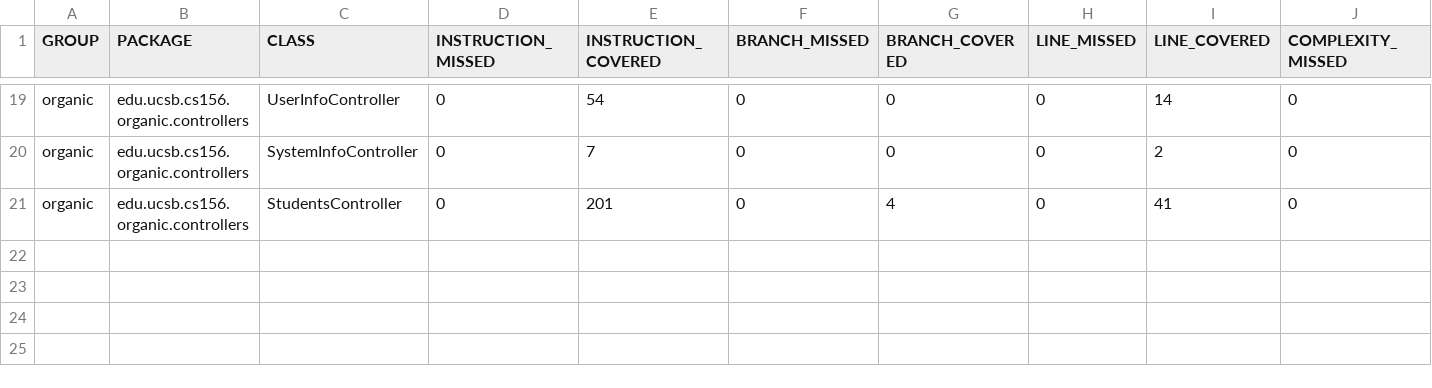
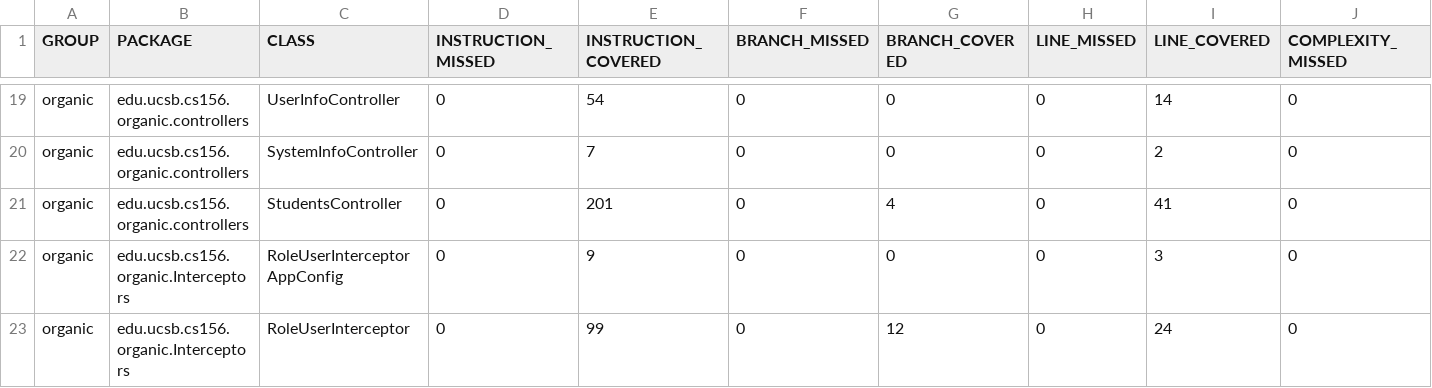
Before and after one commit to ucsb-cs156-f23/proj-organic-f23-6pm-2, a CSV file: jacoco/jacoco.csv, drawn as a sheet; only a part is shown, gaps mark what is left out; rows hold the shown columns only; the diff names each change by its address in the sheet, - before the commit and + after, or states it on an @@ line.

Commit message:
Deploying to gh-pages from @ ucsb-cs156-f23/proj-organic-f23-6pm-2@569507453a972d785d286b26746d89b30b9b9556 🚀

```diff
--- a/jacoco/jacoco.csv
+++ b/jacoco/jacoco.csv
+row 22: organic | edu.ucsb.cs156.organic.Interceptors | RoleUserInterceptorAppConfig | 0 | 9 | 0 | 0 | 0 | 3 | 0
+row 23: organic | edu.ucsb.cs156.organic.Interceptors | RoleUserInterceptor | 0 | 99 | 0 | 12 | 0 | 24 | 0
```
Also changed, not shown: 9 other files.
